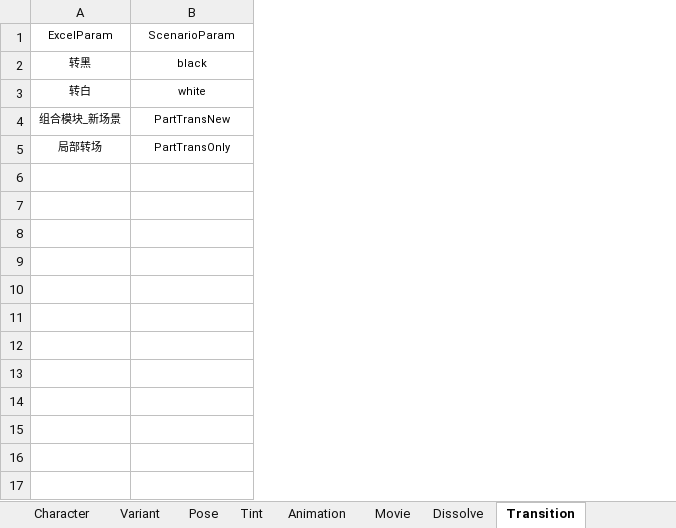
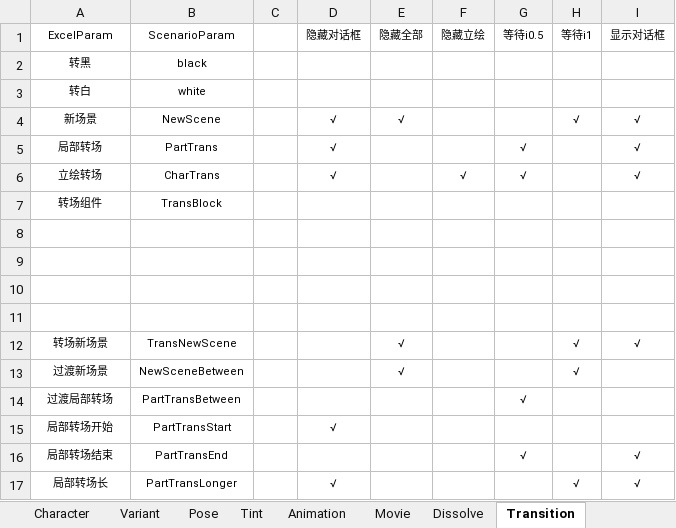
Before and after one commit to ChaoticKittyVN/Scenario_Tool, an Excel workbook: param_config/param_data_naninovel.xlsx, sheet Transition, drawn as a sheet; values as stored, in another font and other column widths than the file's, no borders; removed rows and columns are numbered as before the commit, all else as after; the diff names each change by its address in the sheet, - before the commit and + after, or states it on an @@ line.

```diff
--- a/param_config/param_data_naninovel.xlsx (sheet Transition)
+++ b/param_config/param_data_naninovel.xlsx (sheet Transition)
+column C, empty
+column D (隐藏对话框), row 5: √
+column E (隐藏全部), empty
+column F (隐藏立绘), empty
+column G (等待i0.5), row 5: √
+column H (等待i1), empty
+column I (显示对话框), row 5: √
-row 4: 组合模块_新场景 | PartTransNew
+row 4: 新场景 | NewScene |  | √ | √ |  |  | √ | √
-B5 (ScenarioParam): PartTransOnly
+B5 (ScenarioParam): PartTrans
+row 6: 立绘转场 | CharTrans |  | √ |  | √ | √ |  | √
+row 7: 转场组件 | TransBlock
+row 8: (empty)
+row 9: (empty)
+row 10: (empty)
+row 11: (empty)
+row 12: 转场新场景 | TransNewScene |  |  | √ |  |  | √ | √
+row 13: 过渡新场景 | NewSceneBetween |  |  | √ |  |  | √
+row 14: 过渡局部转场 | PartTransBetween |  |  |  |  | √
+row 15: 局部转场开始 | PartTransStart |  | √
+row 16: 局部转场结束 | PartTransEnd |  |  |  |  | √ |  | √
+row 17: 局部转场长 | PartTransLonger |  | √ |  |  |  | √ | √
```
Also changed, not shown: sheet Background, other sheet tabs, sample_excel/Naninovel版演出表格.xlsx, 9 other files.
